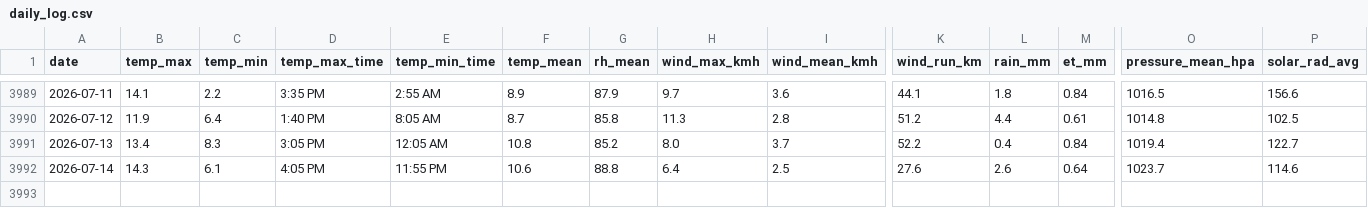
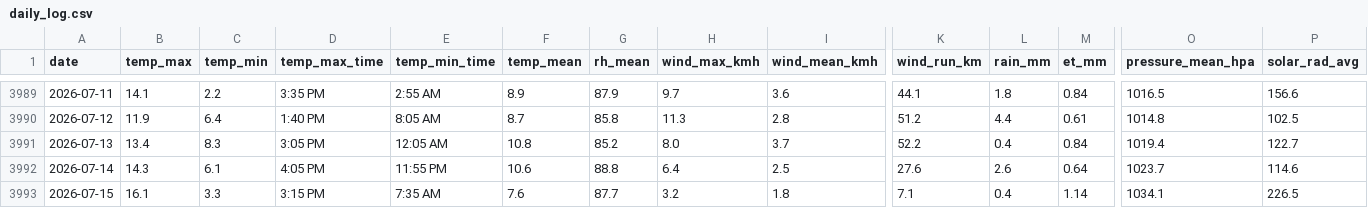
Before and after one commit to Bidgee182/wwcc-weather-page, a CSV file: data/daily_log.csv, drawn as a sheet; only a part is shown, gaps mark what is left out; rows hold the shown columns only; the diff names each change by its address in the sheet, - before the commit and + after, or states it on an @@ line.

Commit message:
Daily log 2026-07-15

```diff
--- a/data/daily_log.csv
+++ b/data/daily_log.csv
+row 3993: 2026-07-15 | 16.1 | 3.3 | 3:15 PM | 7:35 AM | 7.6 | 87.7 | 3.2 | 1.8 | 7.1 | 0.4 | 1.14 | 1034.1 | 226.5
```
Also changed, not shown: 1 other file.
